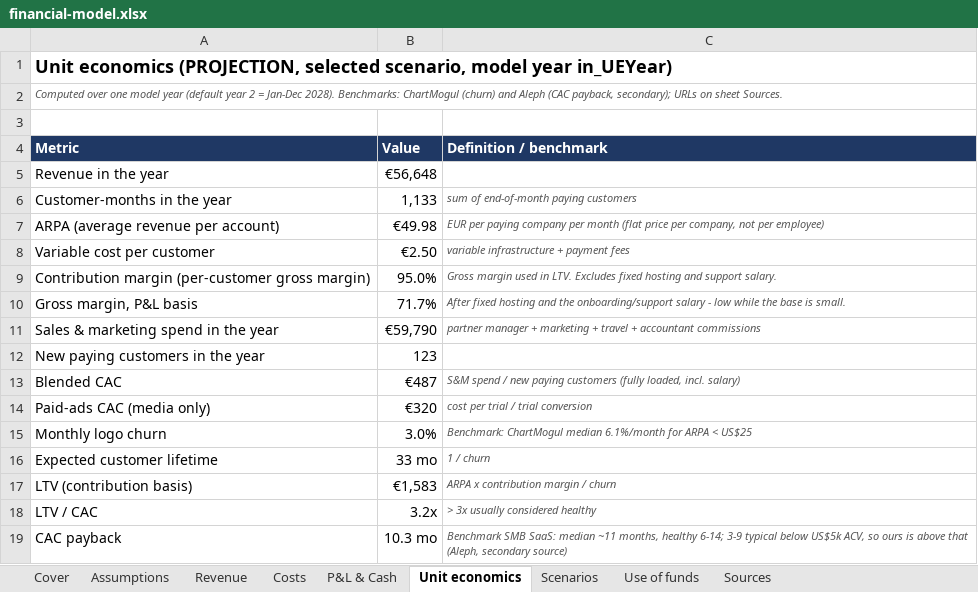
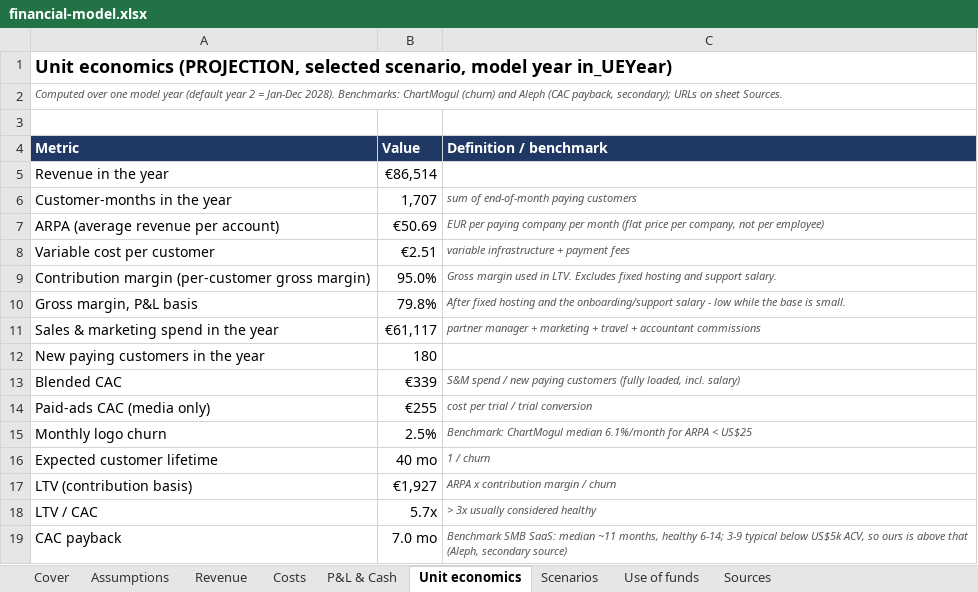
Before and after one commit to miroslav43/ERP, an Excel workbook: vestventures/financial-model.xlsx, sheet Unit economics, drawn as a sheet; values as stored, in another font and other column widths than the file's, no borders; the diff names each change by its address in the sheet, - before the commit and + after, or states it on an @@ line.

```diff
--- a/vestventures/financial-model.xlsx (sheet Unit economics)
+++ b/vestventures/financial-model.xlsx (sheet Unit economics)
-B5 (Value): €56,648
+B5 (Value): €86,514
-B6 (Value): 1,133
+B6 (Value): 1,707
-B7 (Value): €49.98
+B7 (Value): €50.69
-B8 (Value): €2.50
+B8 (Value): €2.51
-B10 (Value): 71.7%
+B10 (Value): 79.8%
-B11 (Value): €59,790
+B11 (Value): €61,117
-B12 (Value): 123
+B12 (Value): 180
-B13 (Value): €487
+B13 (Value): €339
-B14 (Value): €320
+B14 (Value): €255
-B15 (Value): 3.0%
+B15 (Value): 2.5%
-B16 (Value): 33 mo
+B16 (Value): 40 mo
-B17 (Value): €1,583
+B17 (Value): €1,927
-B18 (Value): 3.2x
+B18 (Value): 5.7x
-B19 (Value): 10.3 mo
+B19 (Value): 7.0 mo
```
Also changed, not shown: sheet Revenue, sheet P&L & Cash, sheet Costs, sheet Scenarios, sheet Use of funds, sheet Assumptions, 1 more sheet, 14 other files.
